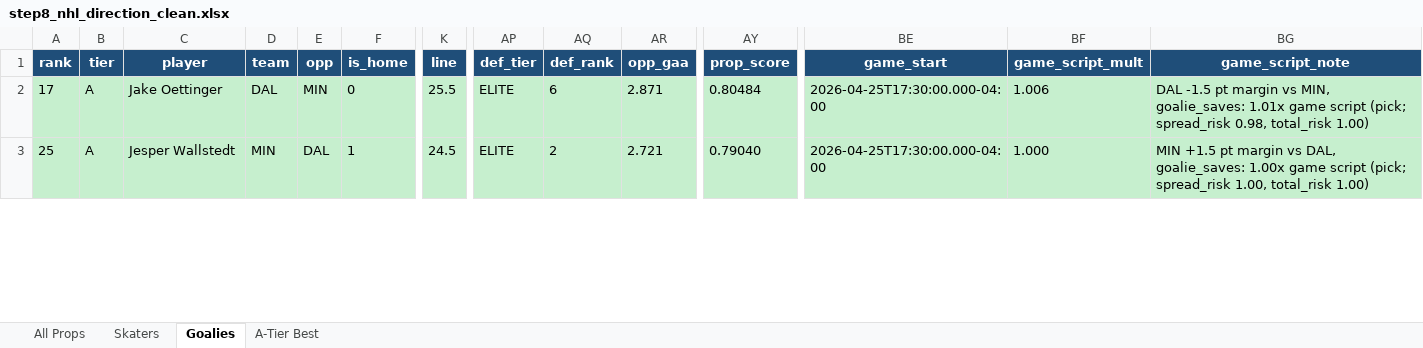
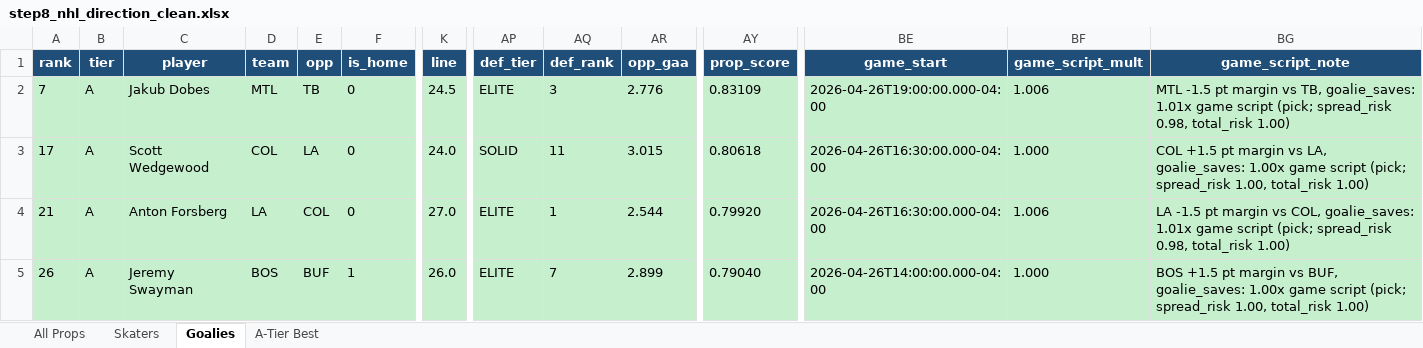
Before and after one commit to halekevi/nba-pipelines, an Excel workbook: NHL/outputs/step8_nhl_direction_clean.xlsx, sheet Goalies, drawn as a sheet; only a part is shown, gaps mark what is left out; values as stored, in another font and other column widths than the file's, no borders; addresses are those after the commit; rows hold the shown columns only; the diff covers the shown part only; the diff names each change by its address in the sheet, - before the commit and + after, or states it on an @@ line.

```diff
--- a/NHL/outputs/step8_nhl_direction_clean.xlsx (sheet Goalies)
+++ b/NHL/outputs/step8_nhl_direction_clean.xlsx (sheet Goalies)
+row 2: 7 | A | Jakub Dobes | MTL | TB | 0 | 24.5 | ELITE | 3 | 2.776 | 0.83109 | 2026-04-26T19:00:00.000-04:00 | 1.006 | MTL -1.5 pt margin vs TB, goalie_saves: 1.01x game script (pick; spread_risk 0.98, total_risk 1.00)
-C3 (player): Jake Oettinger
+C3 (player): Scott Wedgewood
-D3 (team): DAL
+D3 (team): COL
-E3 (opp): MIN
+E3 (opp): LA
-K3 (line): 25.5
+K3 (line): 24.0
-AP3 (def_tier): ELITE
+AP3 (def_tier): SOLID
-AQ3 (def_rank): 6
+AQ3 (def_rank): 11
-AR3 (opp_gaa): 2.871
+AR3 (opp_gaa): 3.015
-AY3 (prop_score): 0.80484
+AY3 (prop_score): 0.80618
-BE3 (game_start): 2026-04-25T17:30:00.000-04:00
+BE3 (game_start): 2026-04-26T16:30:00.000-04:00
-BF3 (game_script_mult): 1.006
+BF3 (game_script_mult): 1.000
-BG3 (game_script_note): DAL -1.5 pt margin vs MIN, goalie_saves: 1.01x game script (pick; spread_risk 0.98, total_risk 1.00)
+BG3 (game_script_note): COL +1.5 pt margin vs LA, goalie_saves: 1.00x game script (pick; spread_risk 1.00, total_risk 1.00)
+row 4: 21 | A | Anton Forsberg | LA | COL | 0 | 27.0 | ELITE | 1 | 2.544 | 0.79920 | 2026-04-26T16:30:00.000-04:00 | 1.006 | LA -1.5 pt margin vs COL, goalie_saves: 1.01x game script (pick; spread_risk 0.98, total_risk 1.00)
-A5 (rank): 25
+A5 (rank): 26
-C5 (player): Jesper Wallstedt
+C5 (player): Jeremy Swayman
-D5 (team): MIN
+D5 (team): BOS
-E5 (opp): DAL
+E5 (opp): BUF
-K5 (line): 24.5
+K5 (line): 26.0
-AQ5 (def_rank): 2
+AQ5 (def_rank): 7
-AR5 (opp_gaa): 2.721
+AR5 (opp_gaa): 2.899
-BE5 (game_start): 2026-04-25T17:30:00.000-04:00
+BE5 (game_start): 2026-04-26T14:00:00.000-04:00
-BG5 (game_script_note): MIN +1.5 pt margin vs DAL, goalie_saves: 1.00x…
+BG5 (game_script_note): BOS +1.5 pt margin vs BUF, goalie_saves: 1.00x…
```
Also changed, not shown: 4 added rows, 2 removed rows and 33 edited cells elsewhere in this sheet, sheet All Props, sheet Skaters, sheet A-Tier Best, NBA/step8_nba1h_direction_clean.xlsx, NBA/step8_nba1q_direction_clean.xlsx, 6 other files.
